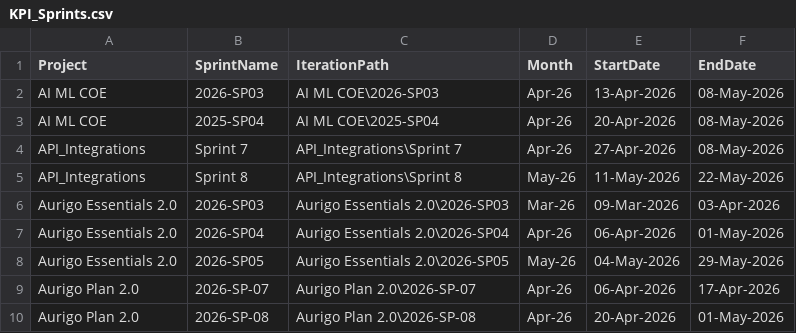
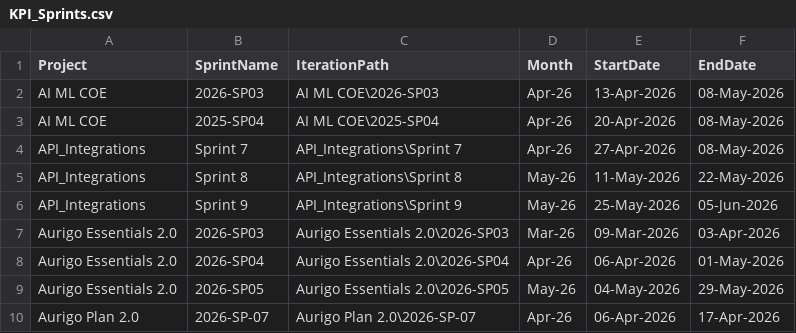
Before and after one commit to manishwali/Experiment, a CSV file: KPI_Sprints.csv, drawn as a sheet; only a part is shown; the shorter side is filled out with more unchanged rows; the diff names each change by its address in the sheet, - before the commit and + after, or states it on an @@ line.

```diff
--- a/KPI_Sprints.csv
+++ b/KPI_Sprints.csv
+row 6: API_Integrations | Sprint 9 | API_Integrations\Sprint 9 | May-26 | 25-May-2026 | 05-Jun-2026
```
Also changed, not shown: KPI_Bugs.csv, KPI_PBIs.csv.
